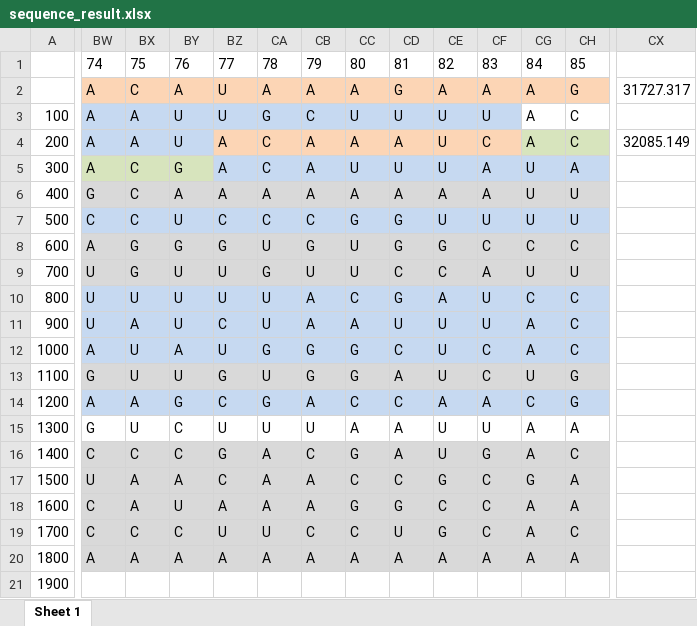
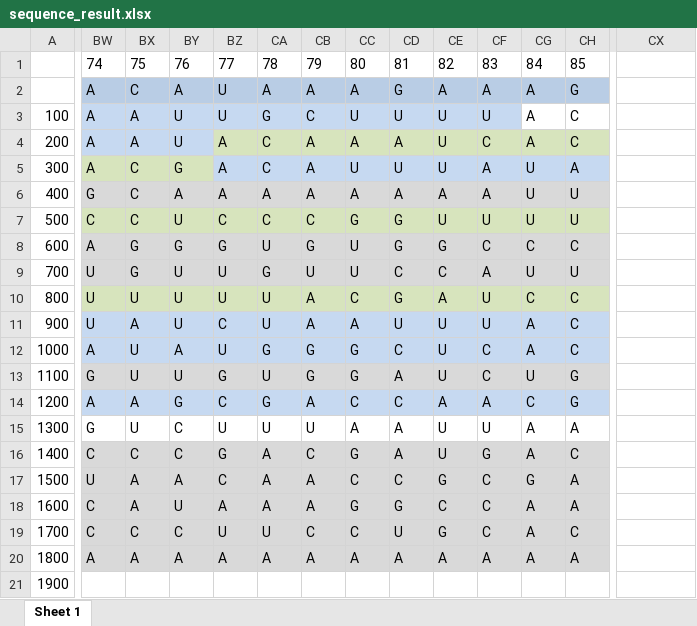
Before and after one commit to Tianchen-He/mRNA_sequencing, an Excel workbook: sequence_result.xlsx, sheet Sheet 1, drawn as a sheet; only a part is shown, gaps mark what is left out; values as stored, in another font and other column widths than the file's, no borders; the diff covers the shown part only; the diff names each change by its address in the sheet, - before the commit and + after, or states it on an @@ line.

```diff
--- a/sequence_result.xlsx (sheet Sheet 1)
+++ b/sequence_result.xlsx (sheet Sheet 1)
-BW2:CH2 fill: #FCD5B5
+BW2:CH2 fill: #B9CDE5
-CX2: 31727.317
+CX2: (empty)
-BZ4:CF4 fill: #FCD5B5
+BZ4:CF4 fill: #D7E4BD
-CX4: 32085.149
+CX4: (empty)
-BW7:CH7 fill: #C6D9F1
+BW7:CH7 fill: #D7E4BD
-BW10:CH10 fill: #C6D9F1
+BW10:CH10 fill: #D7E4BD
```
Also changed, not shown: cell formats elsewhere in this sheet, 11 other files.
